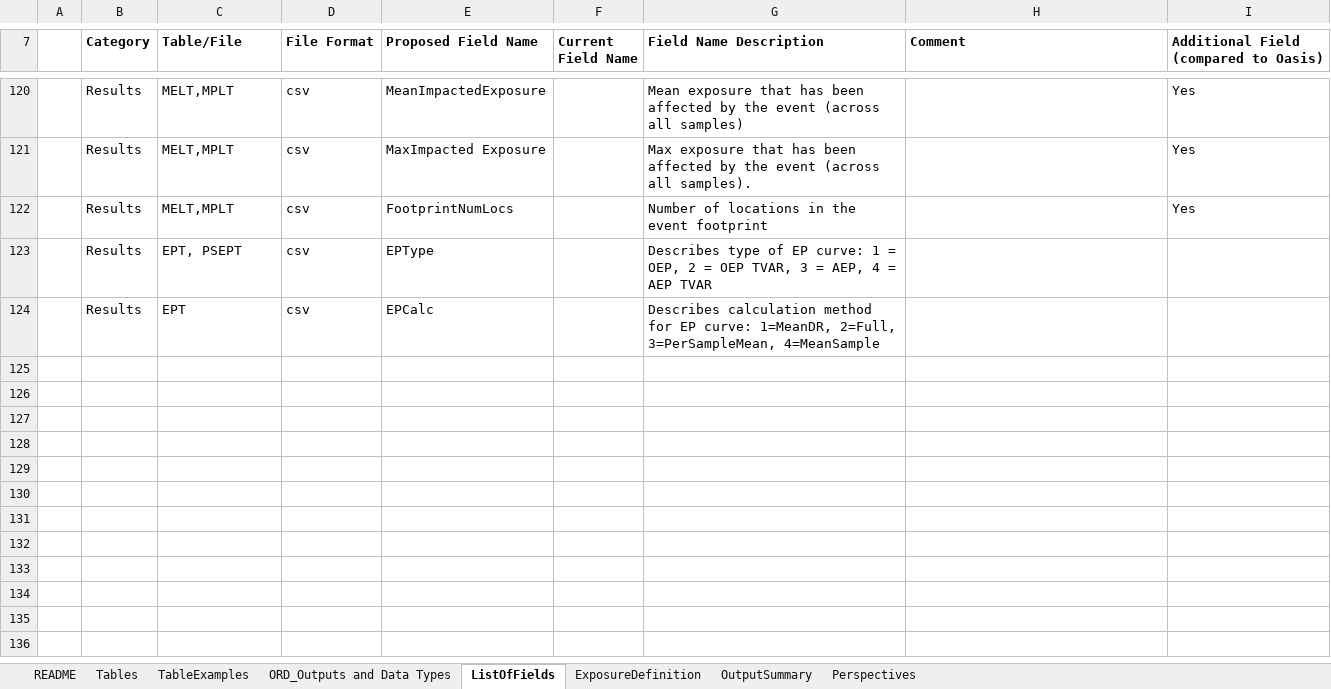
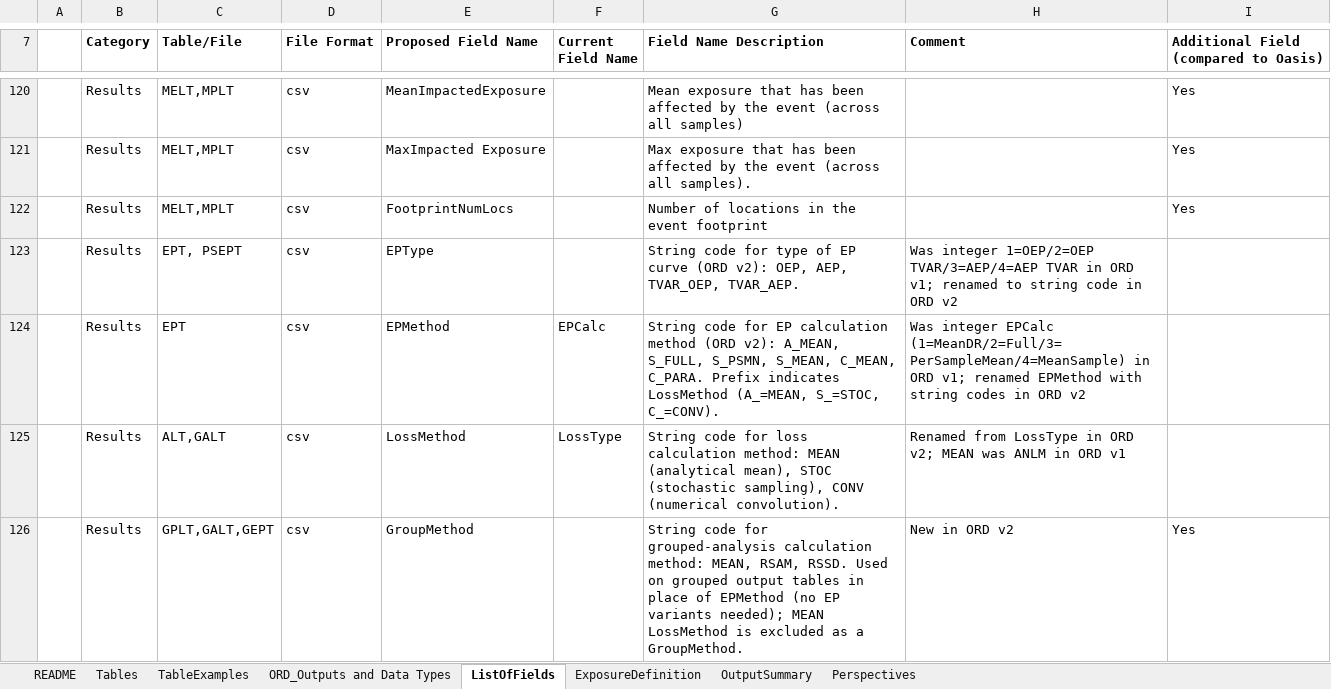
Before and after one commit to OasisLMF/ODS_OpenResultsData, an Excel workbook: Docs/ORD_Data_Spec.xlsx, sheet ListOfFields, drawn as a sheet; only a part is shown, gaps mark what is left out; values as stored, in another font and other column widths than the file's, no borders; removed rows and columns are numbered as before the commit, all else as after; the diff names each change by its address in the sheet, - before the commit and + after, or states it on an @@ line.

```diff
--- a/Docs/ORD_Data_Spec.xlsx (sheet ListOfFields)
+++ b/Docs/ORD_Data_Spec.xlsx (sheet ListOfFields)
-G123 (Field Name Description): Describes type of EP curve: 1 = OEP, 2 = OEP TVAR, 3 = AEP, 4 = AEP TVAR
+G123 (Field Name Description): String code for type of EP curve (ORD v2): OEP, AEP, TVAR_OEP, TVAR_AEP.
-H123 (Comment): (empty)
+H123 (Comment): Was integer 1=OEP/2=OEP TVAR/3=AEP/4=AEP TVAR in ORD v1; renamed to string code in ORD v2
-row 124:  | Results | EPT | csv | EPCalc |  | Describes calculation method for EP curve: 1=MeanDR, 2=Full, 3=PerSampleMean, 4=MeanSample
+row 124:  | Results | EPT | csv | EPMethod | EPCalc | String code for EP calculation method (ORD v2): A_MEAN, S_FULL, S_PSMN, S_MEAN, C_MEAN, C_PARA. Prefix indicates LossMethod (A_=MEAN, S_=STOC, C_=CONV). | Was integer EPCalc (1=MeanDR/2=Full/3=PerSampleMean/4=MeanSample) in ORD v1; renamed EPMethod with string codes in ORD v2
+row 125:  | Results | ALT,GALT | csv | LossMethod | LossType | String code for loss calculation method: MEAN (analytical mean), STOC (stochastic sampling), CONV (numerical convolution). | Renamed from LossType in ORD v2; MEAN was ANLM in ORD v1
+row 126:  | Results | GPLT,GALT,GEPT | csv | GroupMethod |  | String code for grouped-analysis calculation method: MEAN, RSAM, RSSD. Used on grouped output tables in place of EPMethod (no EP variants needed); MEAN LossMethod is excluded as a GroupMethod. | New in ORD v2 | Yes
```
Also changed, not shown: sheet Tables, sheet TableExamples, sheet ORD_Outputs and Data Types, sheet Perspectives.
